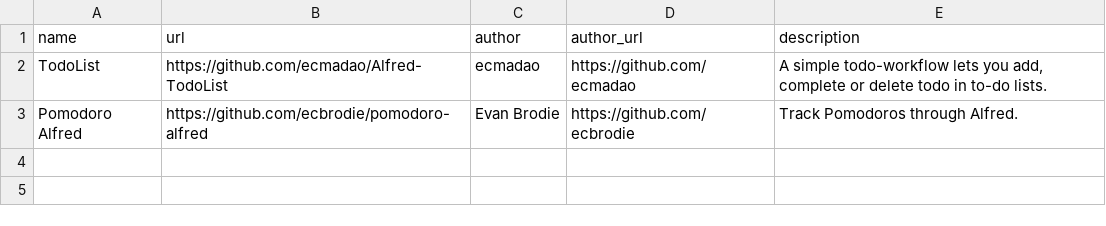
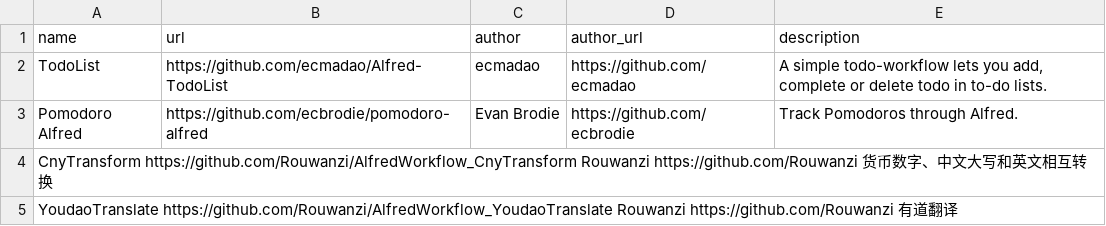
Before and after one commit to deanishe/alfred-workflow, a TSV file: extras/library_workflows.tsv, drawn as a sheet; the diff names each change by its address in the sheet, - before the commit and + after, or states it on an @@ line.

Commit message:
Update library_workflows.tsv

```diff
--- a/extras/library_workflows.tsv
+++ b/extras/library_workflows.tsv
+row 4: CnyTransform https://github.com/Rouwanzi/AlfredWorkflow_CnyTransform Rouwanzi https://github.com/Rouwanzi 货币数字、中文大写和英文相互转换
+row 5: YoudaoTranslate https://github.com/Rouwanzi/AlfredWorkflow_YoudaoTranslate Rouwanzi https://github.com/Rouwanzi 有道翻译
```
